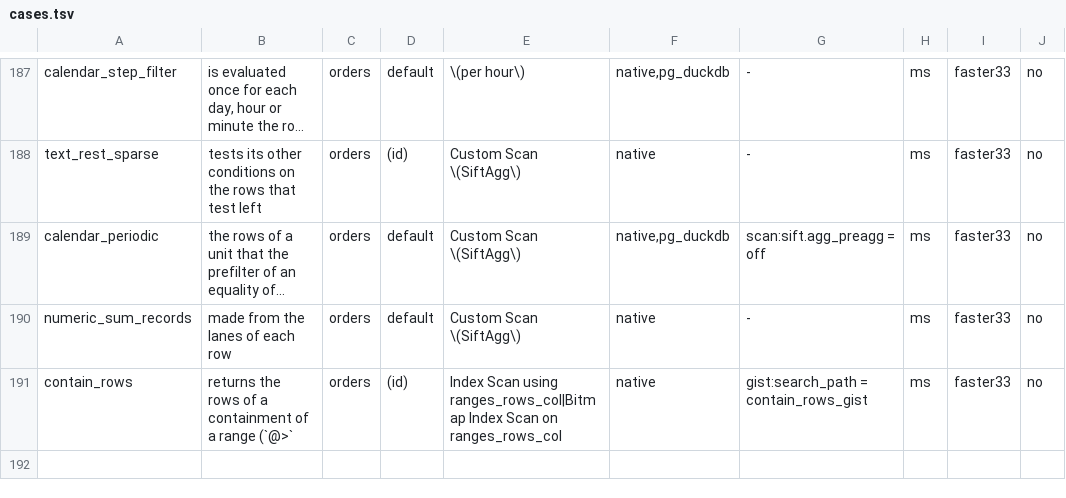
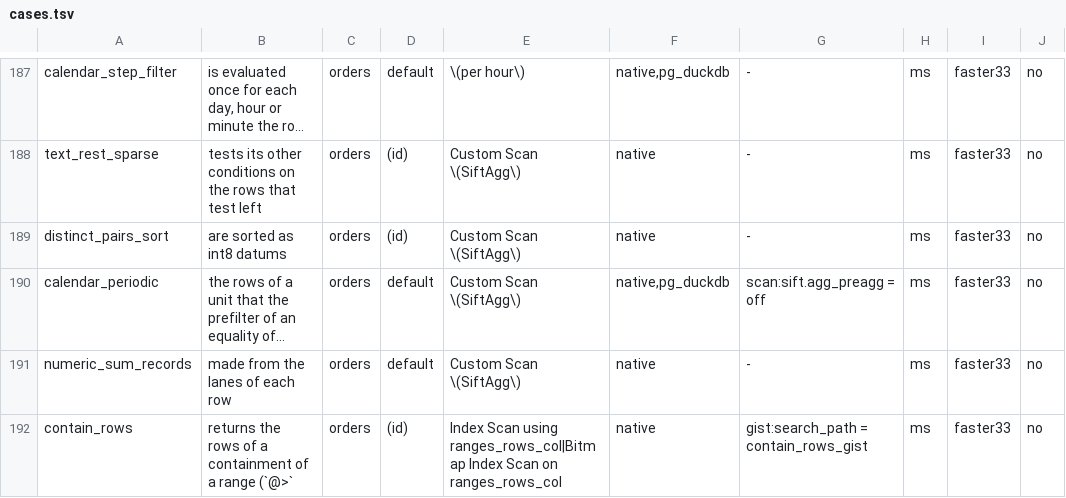
Before and after one commit to brauliobo/pg_sift, a TSV file: bench/cases.tsv, drawn as a sheet; only a part is shown, gaps mark what is left out; long unchanged cells end in …; the diff names each change by its address in the sheet, - before the commit and + after, or states it on an @@ line.

Commit message:
agg: dist: sort the spilled pairs of a count(DISTINCT) as int8 datums
The sets of `count(DISTINCT x)` that outgrow the hash memory (`work_mem` x `hash_mem_multiplier`) are written to a sort of (group, value id) pairs. The sort held a tuple of two columns for each pair; the group number above the value id is one int8 datum, so the sort needs no tuple forming and reading back and compares one integer (`tuplesort_begin_datum`). The two slots of the state go away.

**Statement**: `SELECT phrase, min(url), min(title), count(*), count(DISTINCT userid) ... WHERE title LIKE '%Google%' AND url NOT LIKE '%.g%' GROUP BY phrase ORDER BY count(*) DESC LIMIT 10` over 1,000,000 rows with half of them kept (500,000 pairs over 50,000 groups, default `work_mem`, `Distinct Sets Spilled: 1`), instructions:u of the backend, median of 3:

| | before | after |
|---|---|---|
| whole statement | 2,594 M | 2,035 M (-21.5%) |
| the distinct arm (the same without it: 1,023 M) | 1,570 M | 1,010 M (-36%) |

Case `distinct_pairs_sort` (1,000,000 rows, 60,000 groups, count(*) and count(DISTINCT) by group): 759 ms on the normal plan, 359 ms with the scan.

The `distinct_set` line of `sift.explain_why` for a nullable column is a note, not a refusal: the statement still uses the scan (arm `single`), the nullable column is counted by its set and NULLs are skipped (`agg_distinct_sort` covers NULL values, groups of NULLs only and repeated values against the normal plan).

**Tests**: `agg_distinct_sort` (new: sets spilled, rows equal to the normal plan, groups of NULLs only count 0), agg_distinct*, agg_dist_stream, agg_group_spill*, agg_preagg_distinct, agg_arm_distinct pass. Milestone 3.6.

```diff
--- a/bench/cases.tsv
+++ b/bench/cases.tsv
+row 189: distinct_pairs_sort | are sorted as int8 datums | orders | (id) | Custom Scan \(SiftAgg\) | native | - | ms | faster33 | no
```
Also changed, not shown: 9 other files.
